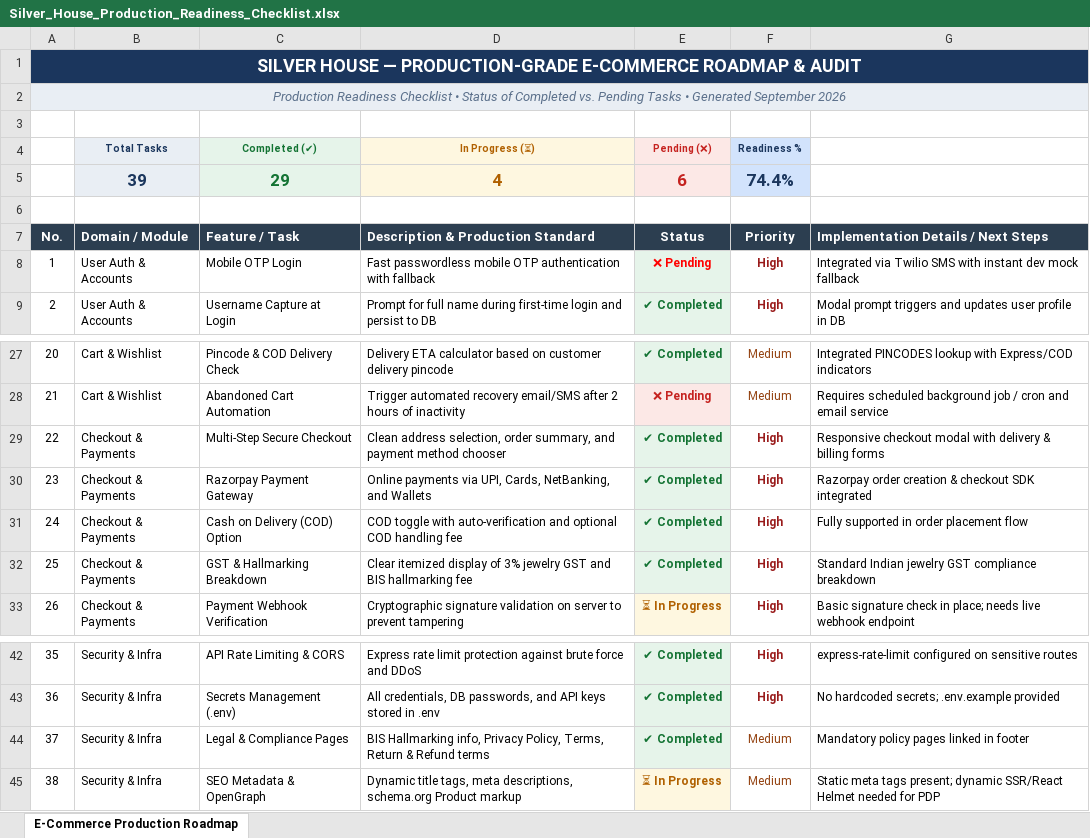
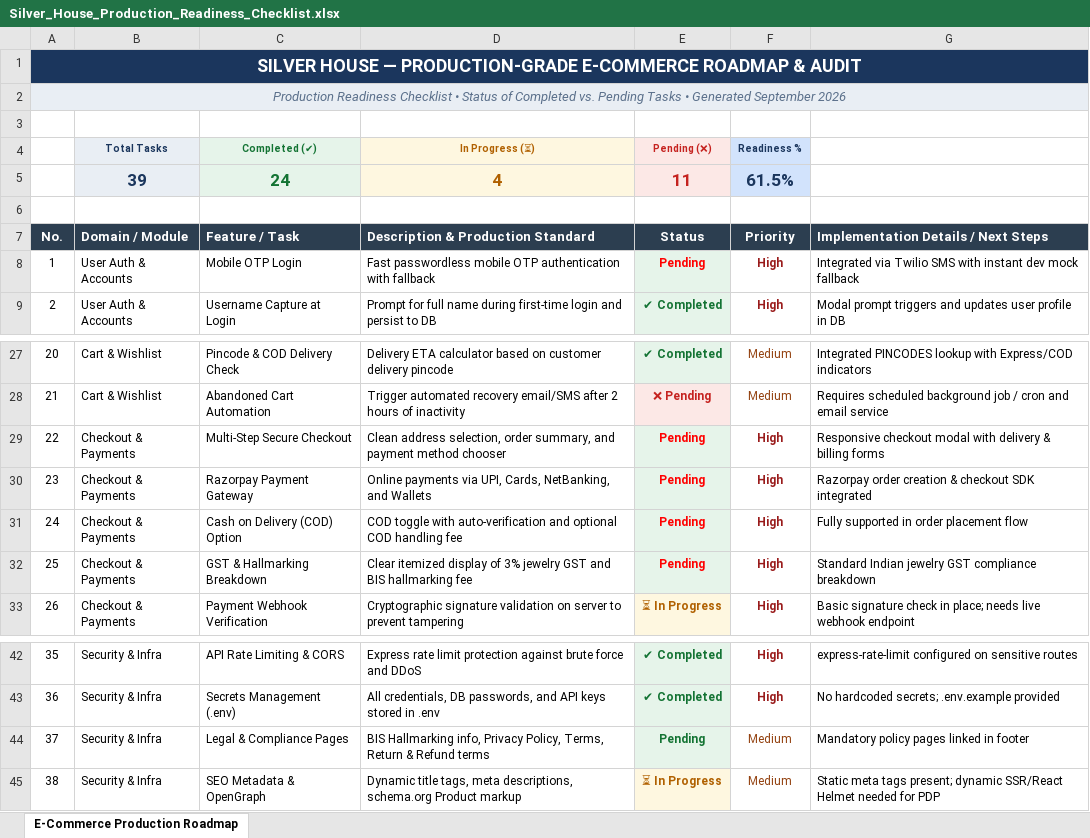
Before and after one commit to ishaagarwal18/SilverHouse, an Excel workbook: Silver_House_Production_Readiness_Checklist.xlsx, sheet E-Commerce Production Roadmap, drawn as a sheet; only a part is shown, gaps mark what is left out; values as stored, in another font and other column widths than the file's, no borders; removed rows and columns are numbered as before the commit, all else as after; the diff names each change by its address in the sheet, - before the commit and + after, or states it on an @@ line.

```diff
--- a/Silver_House_Production_Readiness_Checklist.xlsx (sheet E-Commerce Production Roadmap)
+++ b/Silver_House_Production_Readiness_Checklist.xlsx (sheet E-Commerce Production Roadmap)
-row 5:  | 39 | 29 | 4 | 6 | 74.4%
+row 5:  | 39 | 24 | 4 | 11 | 61.5%
-E8 (Pending (❌)): ❌ Pending
+E8 (Pending (❌)): Pending
-E29:E32 (Pending (❌)): ✔ Completed
+E29:E32 (Pending (❌)): Pending
-E29:E32 text colour: #137333
+E29:E32 text colour: #FF0000
-E44 (Pending (❌)): ✔ Completed
+E44 (Pending (❌)): Pending
```
Also changed, not shown: 39 other files.
